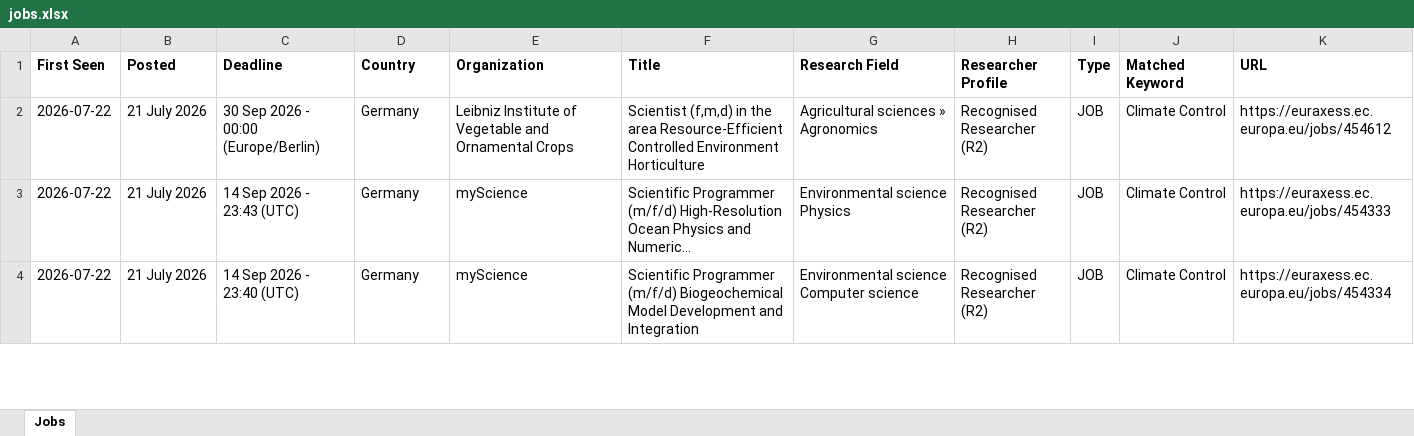
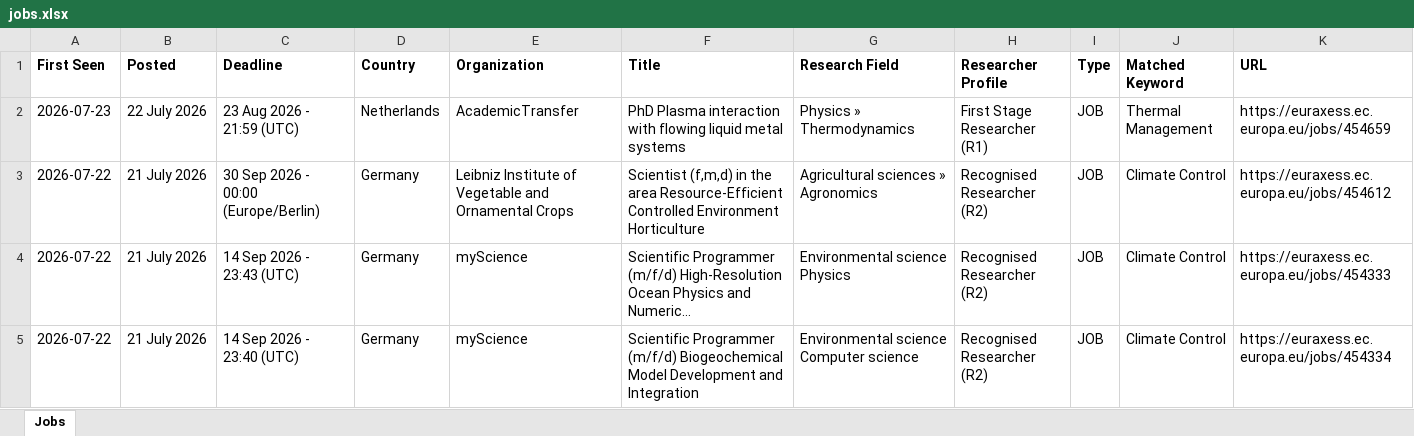
Before and after one commit to JustaBirdy/euraxess-tracker, an Excel workbook: jobs.xlsx, sheet Jobs, drawn as a sheet; only a part is shown; long unchanged cells end in …; values as stored, in another font and other column widths than the file's, no borders; the diff names each change by its address in the sheet, - before the commit and + after, or states it on an @@ line.

```diff
--- a/jobs.xlsx (sheet Jobs)
+++ b/jobs.xlsx (sheet Jobs)
+row 2: 2026-07-23 | 22 July 2026 | 23 Aug 2026 - 21:59 (UTC) | Netherlands | AcademicTransfer | PhD Plasma interaction with flowing liquid metal systems | Physics » Thermodynamics | First Stage Researcher (R1) | JOB | Thermal Management | https://euraxess.ec.europa.eu/jobs/454659
```
Also changed, not shown: 1 other file.
